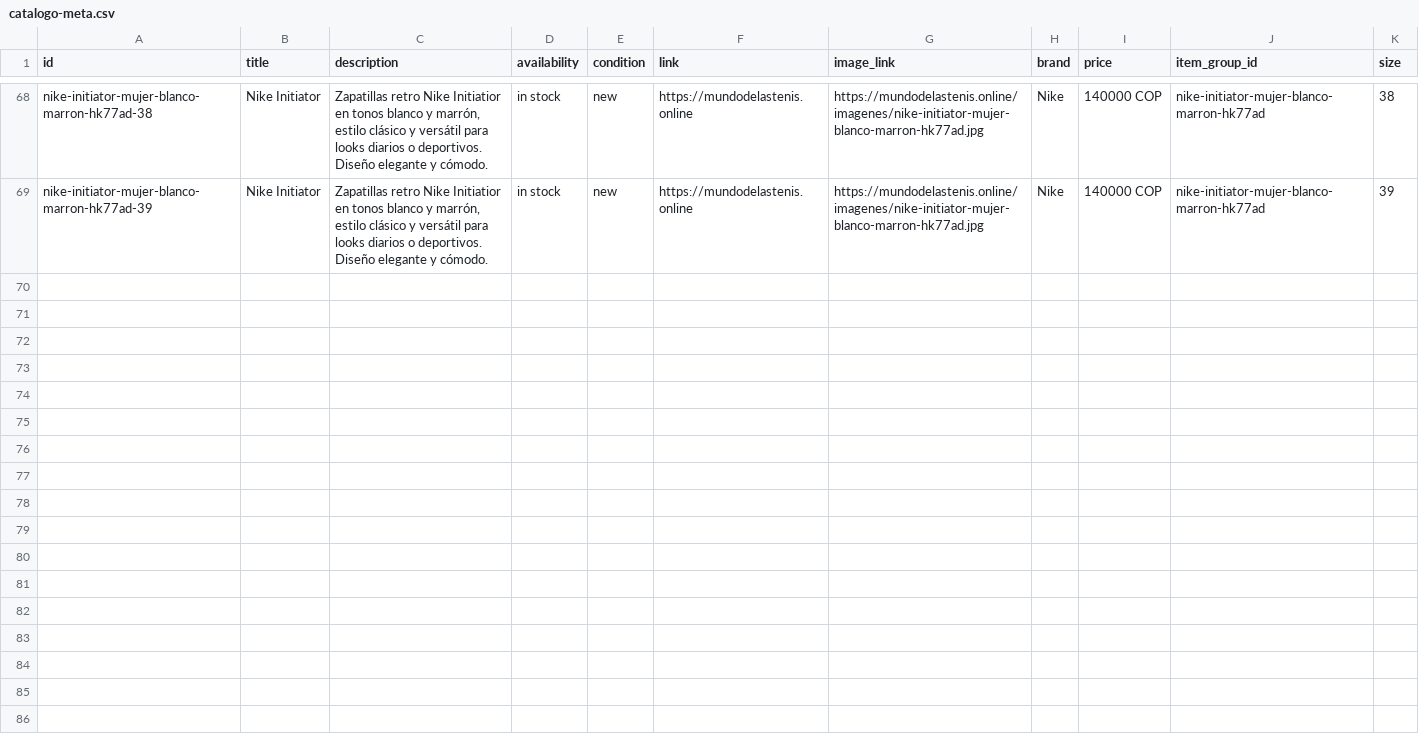
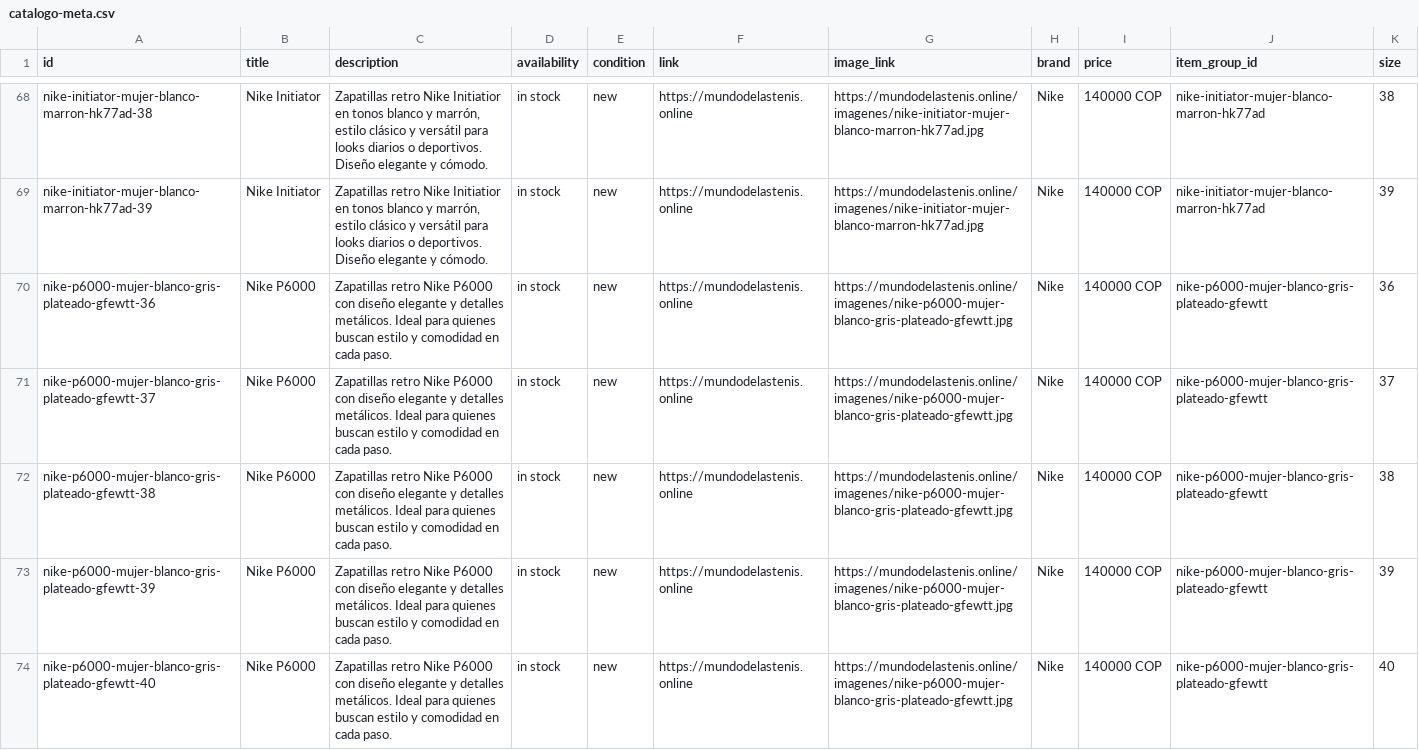
Before and after one commit to Aanticamperos/Mundo-de-las-tenis, a CSV file: catalogo-meta.csv, drawn as a sheet; only a part is shown, gaps mark what is left out.

Commit message:
Actualizar catálogo de WhatsApp

```diff
--- a/catalogo-meta.csv
+++ b/catalogo-meta.csv
@@ -69 +69,6 @@
 "nike-initiator-mujer-blanco-marron-hk77ad-39","Nike Initiator","Zapatillas retro Nike Initiatior en tonos blanco y marrón, estilo clásico y versátil para looks diarios o deportivos. Diseño elegante y cómodo.","in stock","new","https://mundodelastenis.online","https://mundodelastenis.online/imagenes/nike-initiator-mujer-blanco-marron-hk77ad.jpg","Nike","140000 COP","nike-initiator-mujer-blanco-marron-hk77ad","39"
+"nike-p6000-mujer-blanco-gris-plateado-gfewtt-36","Nike P6000","Zapatillas retro Nike P6000 con diseño elegante y detalles metálicos. Ideal para quienes buscan estilo y comodidad en cada paso.","in stock","new","https://mundodelastenis.online","https://mundodelastenis.online/imagenes/nike-p6000-mujer-blanco-gris-plateado-gfewtt.jpg","Nike","140000 COP","nike-p6000-mujer-blanco-gris-plateado-gfewtt","36"
+"nike-p6000-mujer-blanco-gris-plateado-gfewtt-37","Nike P6000","Zapatillas retro Nike P6000 con diseño elegante y detalles metálicos. Ideal para quienes buscan estilo y comodidad en cada paso.","in stock","new","https://mundodelastenis.online","https://mundodelastenis.online/imagenes/nike-p6000-mujer-blanco-gris-plateado-gfewtt.jpg","Nike","140000 COP","nike-p6000-mujer-blanco-gris-plateado-gfewtt","37"
+"nike-p6000-mujer-blanco-gris-plateado-gfewtt-38","Nike P6000","Zapatillas retro Nike P6000 con diseño elegante y detalles metálicos. Ideal para quienes buscan estilo y comodidad en cada paso.","in stock","new","https://mundodelastenis.online","https://mundodelastenis.online/imagenes/nike-p6000-mujer-blanco-gris-plateado-gfewtt.jpg","Nike","140000 COP","nike-p6000-mujer-blanco-gris-plateado-gfewtt","38"
+"nike-p6000-mujer-blanco-gris-plateado-gfewtt-39","Nike P6000","Zapatillas retro Nike P6000 con diseño elegante y detalles metálicos. Ideal para quienes buscan estilo y comodidad en cada paso.","in stock","new","https://mundodelastenis.online","https://mundodelastenis.online/imagenes/nike-p6000-mujer-blanco-gris-plateado-gfewtt.jpg","Nike","140000 COP","nike-p6000-mujer-blanco-gris-plateado-gfewtt","39"
+"nike-p6000-mujer-blanco-gris-plateado-gfewtt-40","Nike P6000","Zapatillas retro Nike P6000 con diseño elegante y detalles metálicos. Ideal para quienes buscan estilo y comodidad en cada paso.","in stock","new","https://mundodelastenis.online","https://mundodelastenis.online/imagenes/nike-p6000-mujer-blanco-gris-plateado-gfewtt.jpg","Nike","140000 COP","nike-p6000-mujer-blanco-gris-plateado-gfewtt","40"
```
